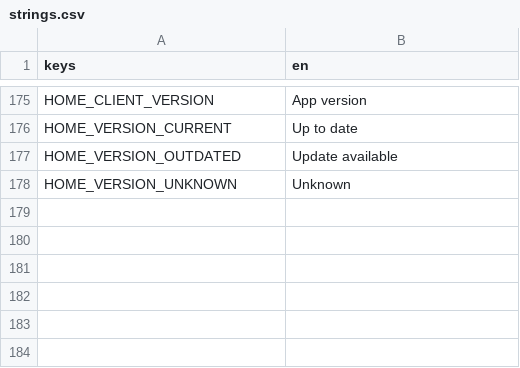
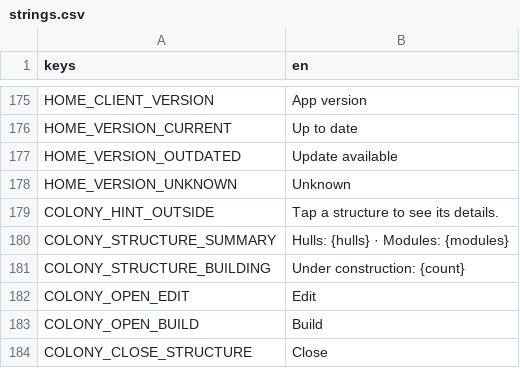
Before and after one commit to speedygtd-te/trade-empire2-frontend, a CSV file: i18n/strings.csv, drawn as a sheet; only a part is shown, gaps mark what is left out.

```diff
--- a/i18n/strings.csv
+++ b/i18n/strings.csv
@@ -178 +178,7 @@ HOME_VERSION_OUTDATED,Update available
 HOME_VERSION_UNKNOWN,Unknown
+COLONY_HINT_OUTSIDE,Tap a structure to see its details.
+COLONY_STRUCTURE_SUMMARY,Hulls: {hulls} · Modules: {modules}
+COLONY_STRUCTURE_BUILDING,Under construction: {count}
+COLONY_OPEN_EDIT,Edit
+COLONY_OPEN_BUILD,Build
+COLONY_CLOSE_STRUCTURE,Close
```
Also changed, not shown: 25 other files.
